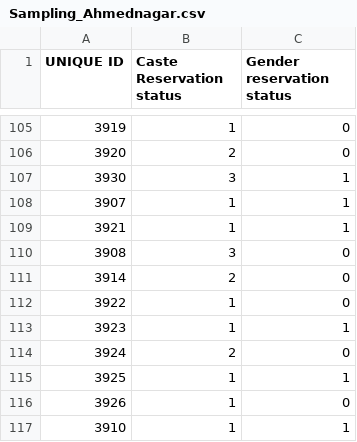
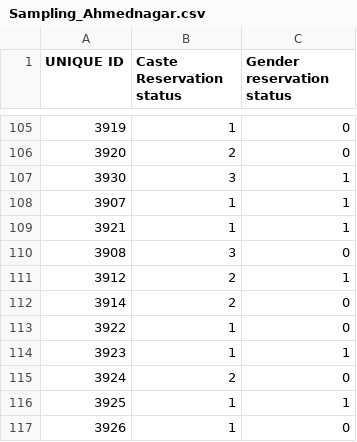
Before and after one commit to polofr/scrap-python-indian-gov, a CSV file: csv_files/sampling/Sampling_Ahmednagar.csv, drawn as a sheet; only a part is shown, gaps mark what is left out; the shorter side is filled out with more unchanged rows; the diff names each change by its address in the sheet, - before the commit and + after, or states it on an @@ line.

Commit message:
Adding reservation information 3912 ['Kaknewadi', 'Kakanewadi', 'Kakanewadi', 'Kakanewadi', 'Kaknewadi']

```diff
--- a/csv_files/sampling/Sampling_Ahmednagar.csv
+++ b/csv_files/sampling/Sampling_Ahmednagar.csv
+row 111: 3912 | 2 | 1
```
